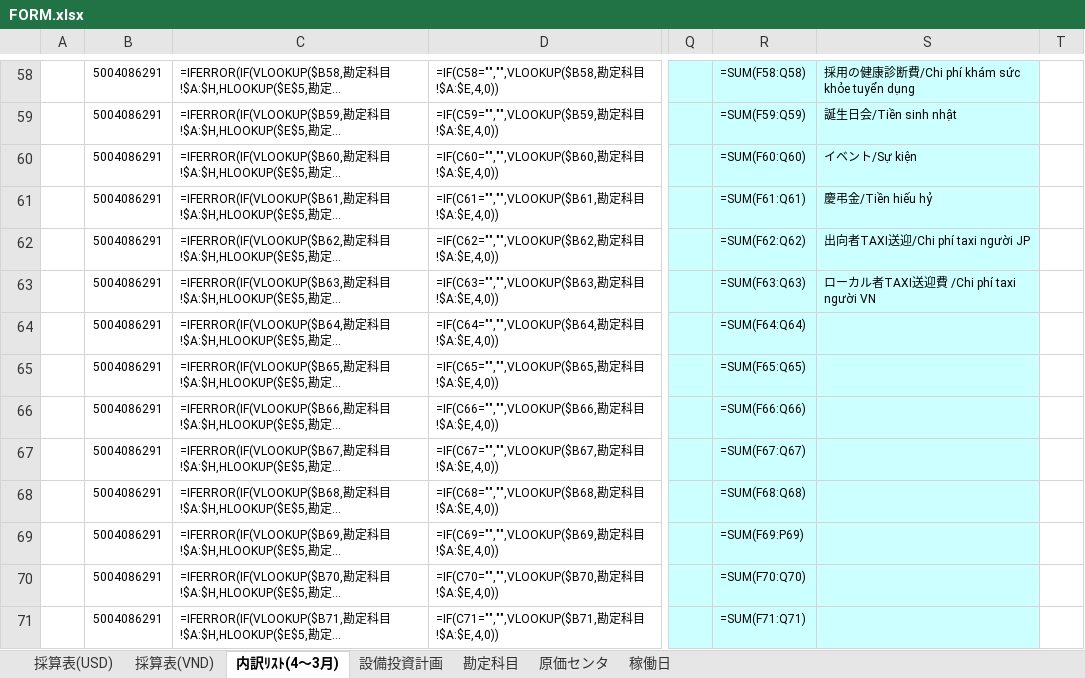
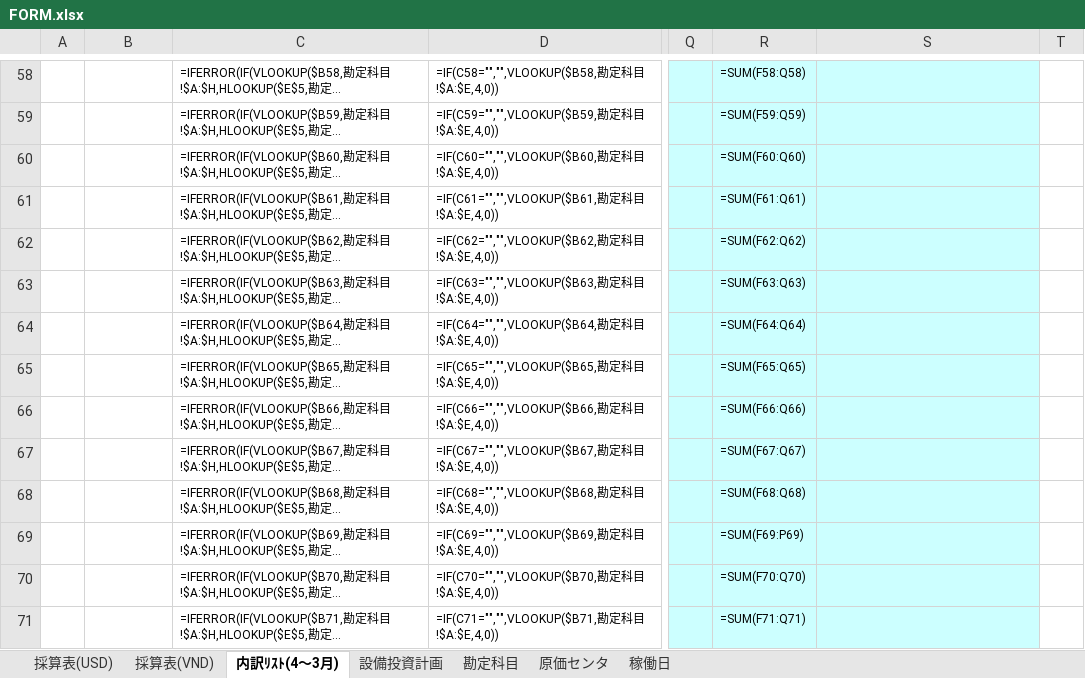
Before and after one commit to Nakazasen/PhanmemsaisanMP, an Excel workbook: docs/MP2027/FORM.xlsx, sheet 内訳ﾘｽﾄ(4～3月), drawn as a sheet; only a part is shown, gaps mark what is left out; long unchanged cells end in …; values as stored, in another font and other column widths than the file's, no borders; formulas without a stored value are shown as written; conditional formats not drawn; the diff covers the shown part only; the diff names each change by its address in the sheet, - before the commit and + after, or states it on an @@ line.

```diff
--- a/docs/MP2027/FORM.xlsx (sheet 内訳ﾘｽﾄ(4～3月))
+++ b/docs/MP2027/FORM.xlsx (sheet 内訳ﾘｽﾄ(4～3月))
-B58:B71: 5004086291
+B58:B71: (empty)
-S58: 採用の健康診断費/Chi phí khám sức khỏe tuyển dụng
+S58: (empty)
-S59: 誕生日会/Tiền sinh nhật
+S59: (empty)
-S60: イベント/Sự kiện
+S60: (empty)
-S61: 慶弔金/Tiền hiếu hỷ
+S61: (empty)
-S62: 出向者TAXI送迎/Chi phí taxi người JP
+S62: (empty)
-S63: ローカル者TAXI送迎費 /Chi phí taxi người VN
+S63: (empty)
```
Also changed, not shown: 160 edited cells elsewhere in this sheet, docs/MP2027/source_file_order.xlsx, 8 other files.
